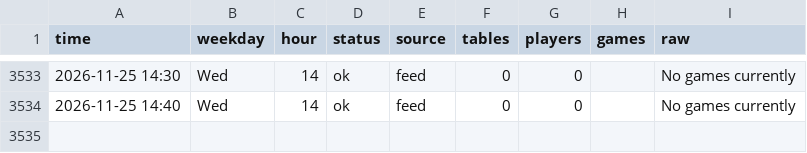
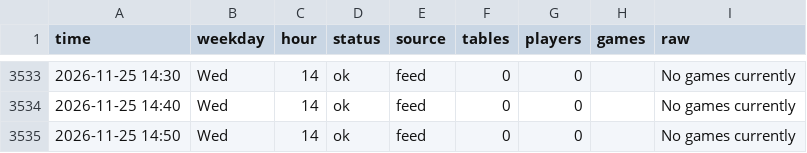
Before and after one commit to legendtoss/kings-tracker, a CSV file: data/cardcasino/2026-11.csv, drawn as a sheet; only a part is shown, gaps mark what is left out; the diff names each change by its address in the sheet, - before the commit and + after, or states it on an @@ line.

```diff
--- a/data/cardcasino/2026-11.csv
+++ b/data/cardcasino/2026-11.csv
+row 3535: 2026-11-25 14:50 | Wed | 14 | ok | feed | 0 | 0 |  | No games currently
```
Also changed, not shown: data/banco/2026-11.csv, data/grandcasinoas/2026-11.csv, 9 other files.
